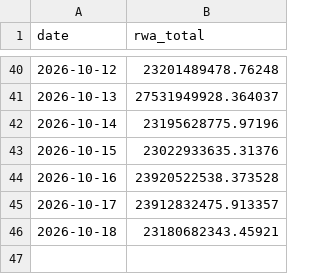
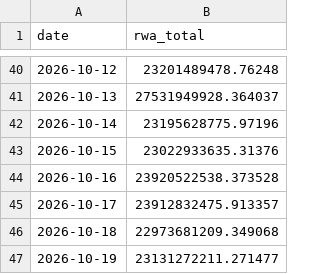
Before and after one commit to Emmmawo/trading_data_track, a CSV file: data/processed/rwa_total.csv, drawn as a sheet; only a part is shown, gaps mark what is left out.

```diff
--- a/data/processed/rwa_total.csv
+++ b/data/processed/rwa_total.csv
@@ -45,2 +45,3 @@ date,rwa_total
 2026-10-17,23912832475.913357
-2026-10-18,23180682343.45921
+2026-10-18,22973681209.349068
+2026-10-19,23131272211.271477
```
Also changed, not shown: data/processed/rwa_top_bsc-usyc-0x8d0fa2.csv, data/processed/rwa_top_ethereum-paxg-0x458048.csv, 16 other files.
